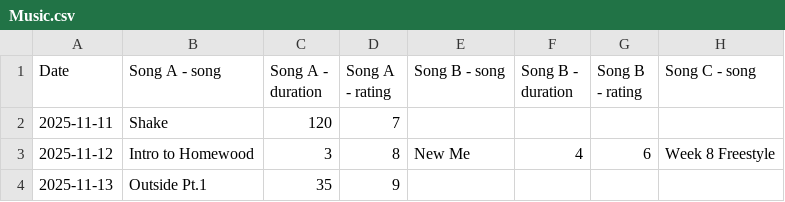
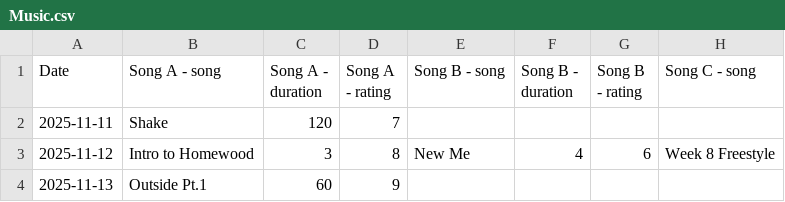
Before and after one commit to l2mcgrat/personal_data_tracking, a CSV file: data/Music.csv, drawn as a sheet; only a part is shown; the diff names each change by its address in the sheet, - before the commit and + after, or states it on an @@ line.

```diff
--- a/data/Music.csv
+++ b/data/Music.csv
-C4 (Song A - duration): 35
+C4 (Song A - duration): 60
```
Also changed, not shown: data/Coding Projects.csv, data/Learning.csv, 12 other files.
